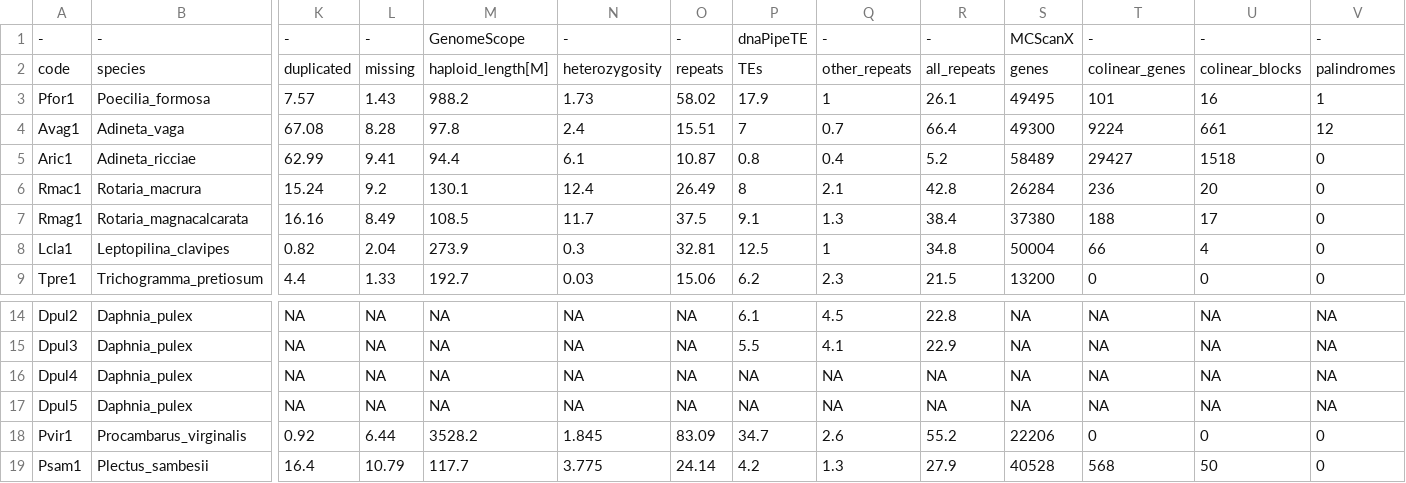
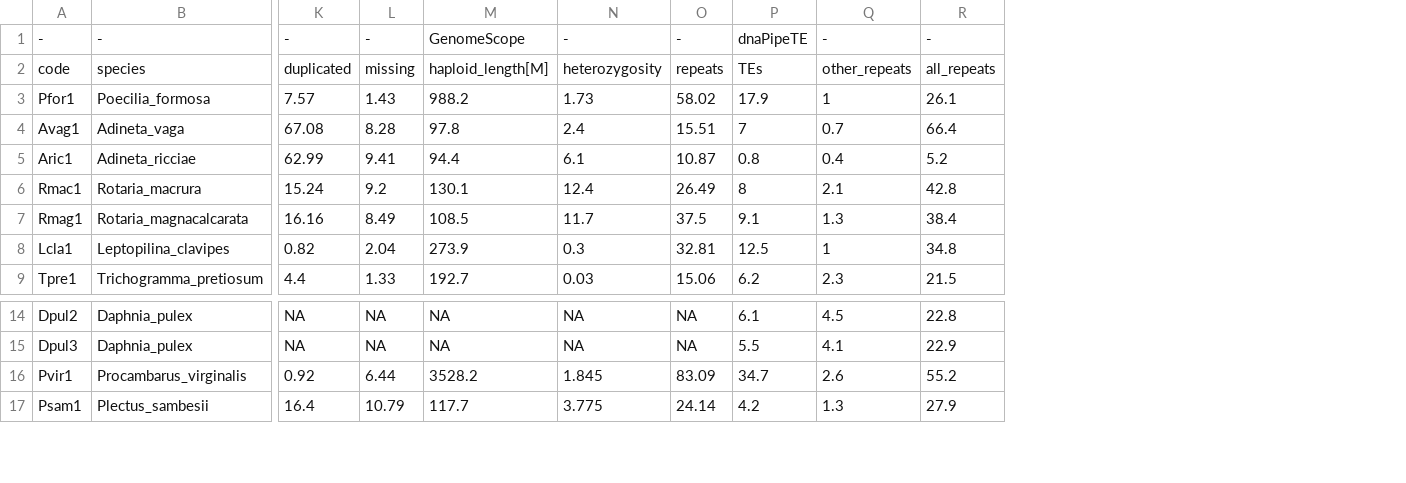
Before and after one commit to KamilSJaron/genomic-features-of-parthenogenetic-animals, a TSV file: tables/genome_table.tsv, drawn as a sheet; only a part is shown, gaps mark what is left out; rows hold the shown columns only; the diff names each change by its address in the sheet, - before the commit and + after, or states it on an @@ line.

Commit message:
removing palindromes from the main table since its collecting reverse blocks not palindromes, adding assembly table

```diff
--- a/tables/genome_table.tsv
+++ b/tables/genome_table.tsv
-column S, rows 1-9: MCScanX | genes | 49495 | 49300 | 58489 | 26284 | 37380 | 50004 | 13200; rows 14-15: NA | NA; rows 18-19: 22206 | 40528
-column T, rows 1-9: - | colinear_genes | 101 | 9224 | 29427 | 236 | 188 | 66 | 0; rows 14-15: NA | NA; rows 18-19: 0 | 568
-column U, rows 1-9: - | colinear_blocks | 16 | 661 | 1518 | 20 | 17 | 4 | 0; rows 14-15: NA | NA; rows 18-19: 0 | 50
-column V, rows 1-9: - | palindromes | 1 | 12 | 0 | 0 | 0 | 0 | 0; rows 14-15: NA | NA; rows 18-19: 0 | 0
-row 16: Dpul4 | Daphnia_pulex | NA | NA | NA | NA | NA | NA | NA | NA | NA | NA | NA | NA
-row 17: Dpul5 | Daphnia_pulex | NA | NA | NA | NA | NA | NA | NA | NA | NA | NA | NA | NA
```
Also changed, not shown: tables/gene_annotations.tsv, 3 other files.
